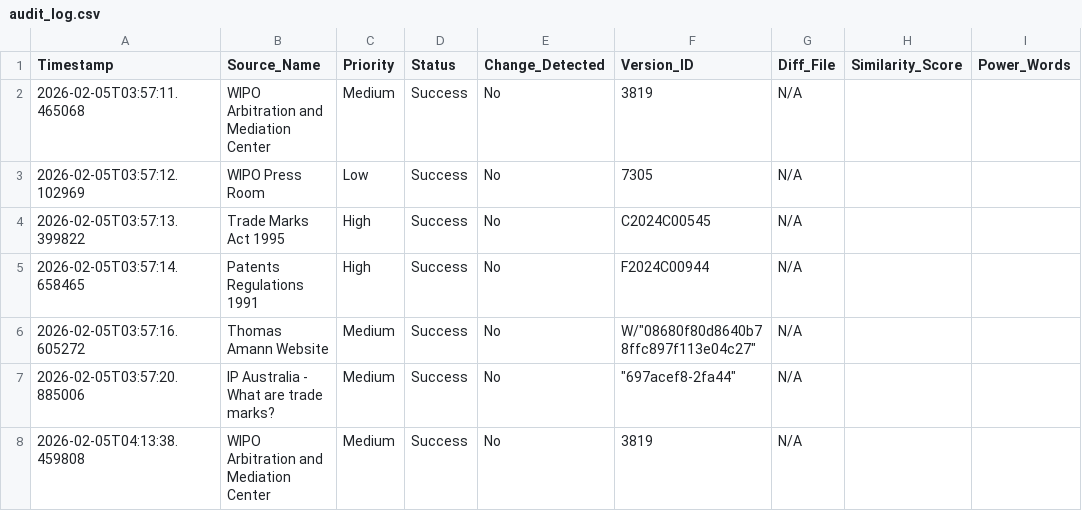
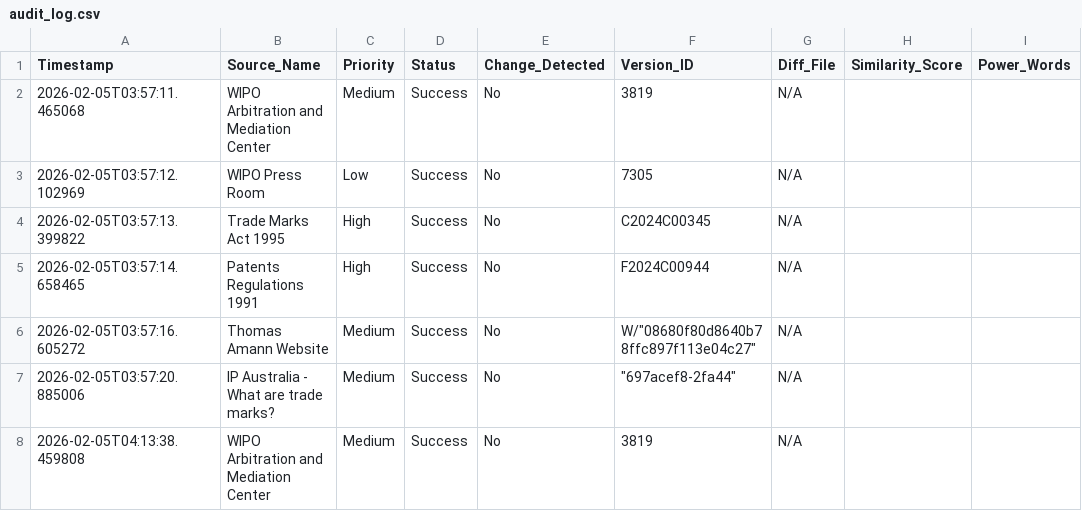
Before and after one commit to Thomas-Amann-IPAustralia/Tripwire, a CSV file: audit_log.csv, drawn as a sheet; only a part is shown; the diff names each change by its address in the sheet, - before the commit and + after, or states it on an @@ line.

Commit message:
Update audit_log.csv

```diff
--- a/audit_log.csv
+++ b/audit_log.csv
-F4 (Version_ID): C2024C00545
+F4 (Version_ID): C2024C00345
```
